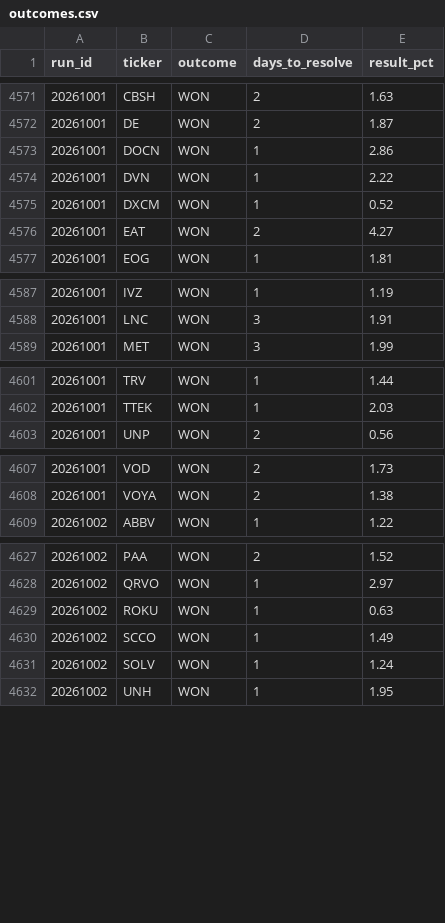
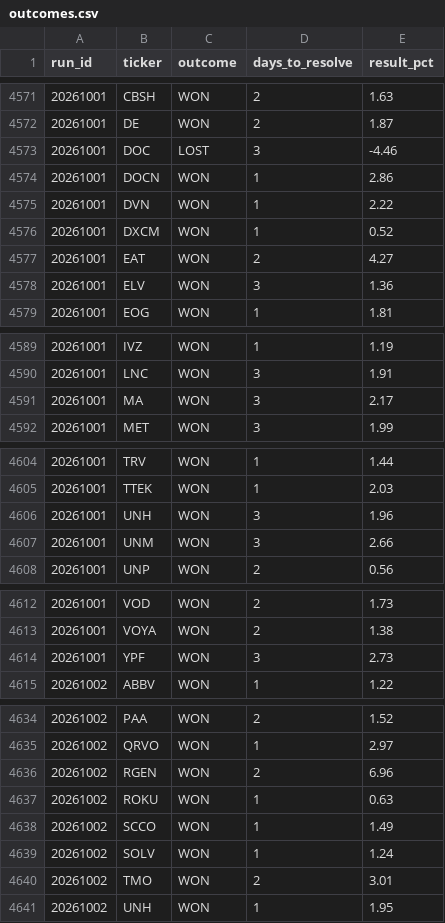
Before and after one commit to mthli/skills, a CSV file: mean-reversion-scan/state/outcomes.csv, drawn as a sheet; only a part is shown, gaps mark what is left out; the diff covers the shown part only; the diff names each change by its address in the sheet, - before the commit and + after, or states it on an @@ line.

```diff
--- a/mean-reversion-scan/state/outcomes.csv
+++ b/mean-reversion-scan/state/outcomes.csv
+row 4573: 20261001 | DOC | LOST | 3 | -4.46
+row 4578: 20261001 | ELV | WON | 3 | 1.36
+row 4591: 20261001 | MA | WON | 3 | 2.17
+row 4606: 20261001 | UNH | WON | 3 | 1.96
+row 4607: 20261001 | UNM | WON | 3 | 2.66
+row 4614: 20261001 | YPF | WON | 3 | 2.73
+row 4636: 20261002 | RGEN | WON | 2 | 6.96
+row 4640: 20261002 | TMO | WON | 2 | 3.01
```
Also changed, not shown: 1 added row and 26 edited cells elsewhere in this file, base-breakout-scan/state/outcomes.csv, regime-scan/state/history.csv, 9 other files.
